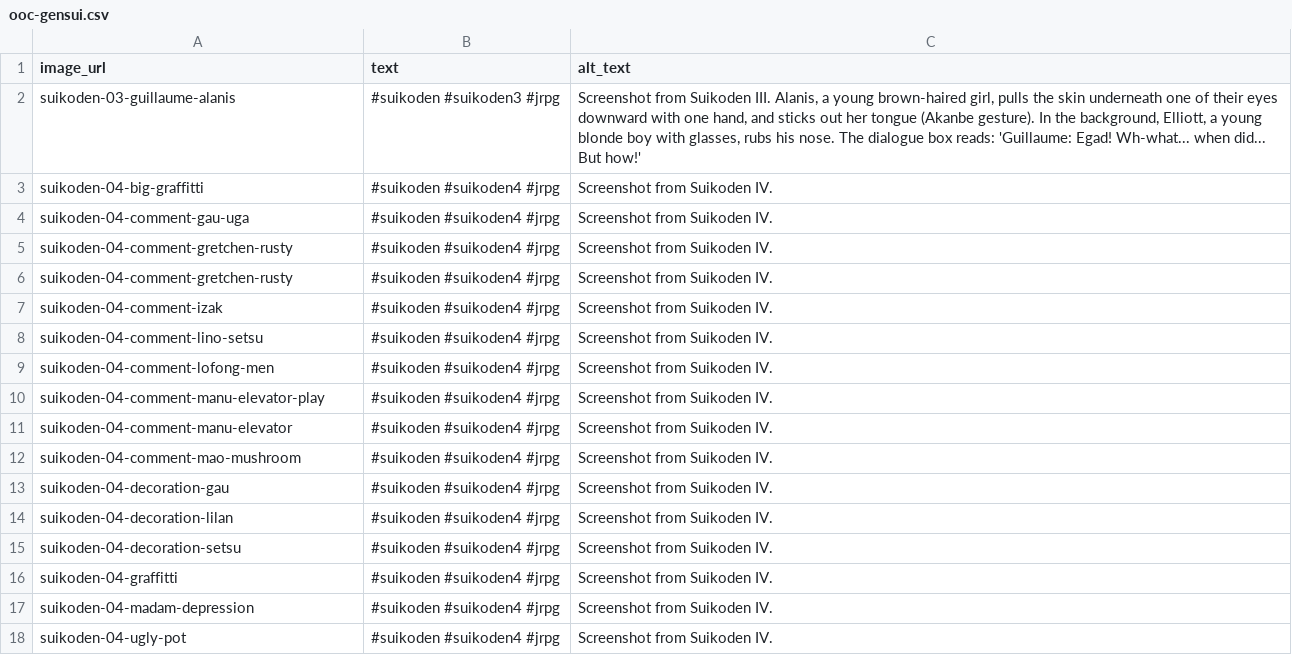
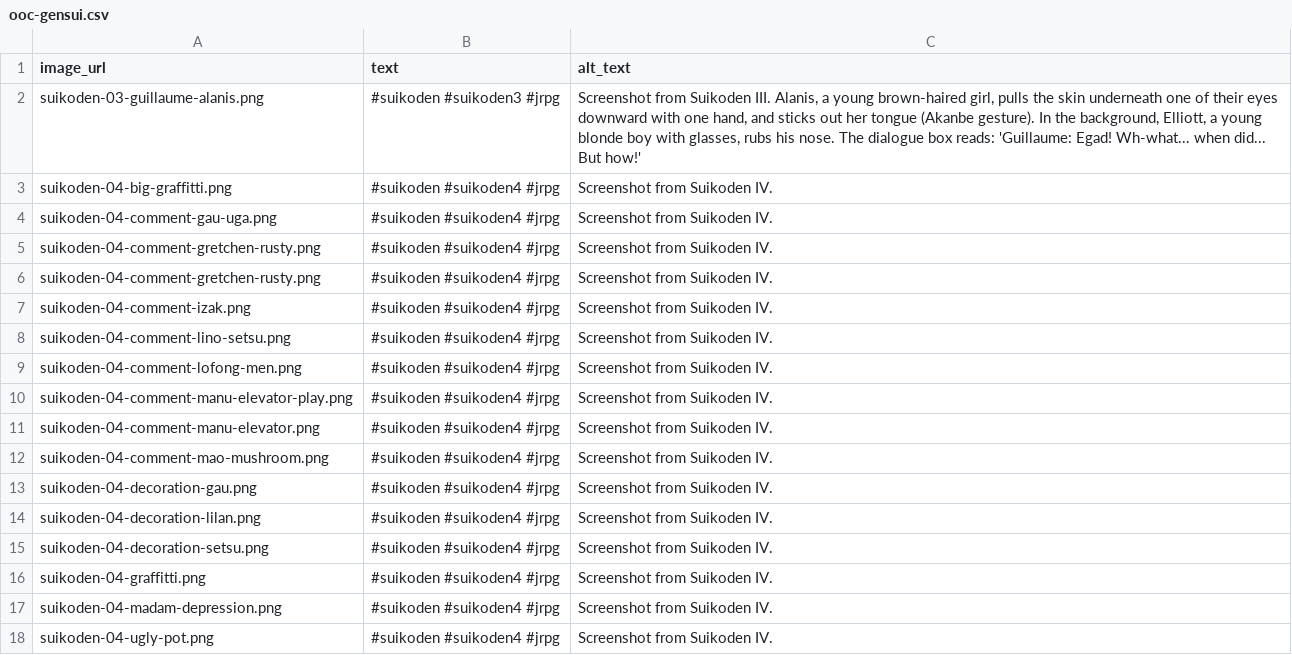
Before and after one commit to buerviper/ooc-gensui, a CSV file: ooc-gensui.csv, drawn as a sheet.

Commit message:
Update ooc-gensui.csv

```diff
--- a/ooc-gensui.csv
+++ b/ooc-gensui.csv
@@ -1,18 +1,18 @@
 image_url,text,alt_text
-suikoden-03-guillaume-alanis,#suikoden #suikoden3 #jrpg,"Screenshot from Suikoden III. Alanis, a young brown-haired girl, pulls the skin underneath one of their eyes downward with one hand, and sticks out her tongue (Akanbe gesture). In the background, Elliott, a young blonde boy with glasses, rubs his nose. The dialogue box reads: 'Guillaume: Egad! Wh-what... when did... But how!'"
-suikoden-04-big-graffitti,#suikoden #suikoden4 #jrpg,Screenshot from Suikoden IV.
-suikoden-04-comment-gau-uga,#suikoden #suikoden4 #jrpg,Screenshot from Suikoden IV.
-suikoden-04-comment-gretchen-rusty,#suikoden #suikoden4 #jrpg,Screenshot from Suikoden IV.
-suikoden-04-comment-gretchen-rusty,#suikoden #suikoden4 #jrpg,Screenshot from Suikoden IV.
-suikoden-04-comment-izak,#suikoden #suikoden4 #jrpg,Screenshot from Suikoden IV.
-suikoden-04-comment-lino-setsu,#suikoden #suikoden4 #jrpg,Screenshot from Suikoden IV.
-suikoden-04-comment-lofong-men,#suikoden #suikoden4 #jrpg,Screenshot from Suikoden IV.
-suikoden-04-comment-manu-elevator-play,#suikoden #suikoden4 #jrpg,Screenshot from Suikoden IV.
-suikoden-04-comment-manu-elevator,#suikoden #suikoden4 #jrpg,Screenshot from Suikoden IV.
-suikoden-04-comment-mao-mushroom,#suikoden #suikoden4 #jrpg,Screenshot from Suikoden IV.
-suikoden-04-decoration-gau,#suikoden #suikoden4 #jrpg,Screenshot from Suikoden IV.
-suikoden-04-decoration-lilan,#suikoden #suikoden4 #jrpg,Screenshot from Suikoden IV.
-suikoden-04-decoration-setsu,#suikoden #suikoden4 #jrpg,Screenshot from Suikoden IV.
-suikoden-04-graffitti,#suikoden #suikoden4 #jrpg,Screenshot from Suikoden IV.
-suikoden-04-madam-depression,#suikoden #suikoden4 #jrpg,Screenshot from Suikoden IV.
-suikoden-04-ugly-pot,#suikoden #suikoden4 #jrpg,Screenshot from Suikoden IV.
+suikoden-03-guillaume-alanis.png,#suikoden #suikoden3 #jrpg,"Screenshot from Suikoden III. Alanis, a young brown-haired girl, pulls the skin underneath one of their eyes downward with one hand, and sticks out her tongue (Akanbe gesture). In the background, Elliott, a young blonde boy with glasses, rubs his nose. The dialogue box reads: 'Guillaume: Egad! Wh-what... when did... But how!'"
+suikoden-04-big-graffitti.png,#suikoden #suikoden4 #jrpg,Screenshot from Suikoden IV.
+suikoden-04-comment-gau-uga.png,#suikoden #suikoden4 #jrpg,Screenshot from Suikoden IV.
+suikoden-04-comment-gretchen-rusty.png,#suikoden #suikoden4 #jrpg,Screenshot from Suikoden IV.
+suikoden-04-comment-gretchen-rusty.png,#suikoden #suikoden4 #jrpg,Screenshot from Suikoden IV.
+suikoden-04-comment-izak.png,#suikoden #suikoden4 #jrpg,Screenshot from Suikoden IV.
+suikoden-04-comment-lino-setsu.png,#suikoden #suikoden4 #jrpg,Screenshot from Suikoden IV.
+suikoden-04-comment-lofong-men.png,#suikoden #suikoden4 #jrpg,Screenshot from Suikoden IV.
+suikoden-04-comment-manu-elevator-play.png,#suikoden #suikoden4 #jrpg,Screenshot from Suikoden IV.
+suikoden-04-comment-manu-elevator.png,#suikoden #suikoden4 #jrpg,Screenshot from Suikoden IV.
+suikoden-04-comment-mao-mushroom.png,#suikoden #suikoden4 #jrpg,Screenshot from Suikoden IV.
+suikoden-04-decoration-gau.png,#suikoden #suikoden4 #jrpg,Screenshot from Suikoden IV.
+suikoden-04-decoration-lilan.png,#suikoden #suikoden4 #jrpg,Screenshot from Suikoden IV.
+suikoden-04-decoration-setsu.png,#suikoden #suikoden4 #jrpg,Screenshot from Suikoden IV.
+suikoden-04-graffitti.png,#suikoden #suikoden4 #jrpg,Screenshot from Suikoden IV.
+suikoden-04-madam-depression.png,#suikoden #suikoden4 #jrpg,Screenshot from Suikoden IV.
+suikoden-04-ugly-pot.png,#suikoden #suikoden4 #jrpg,Screenshot from Suikoden IV.
```
